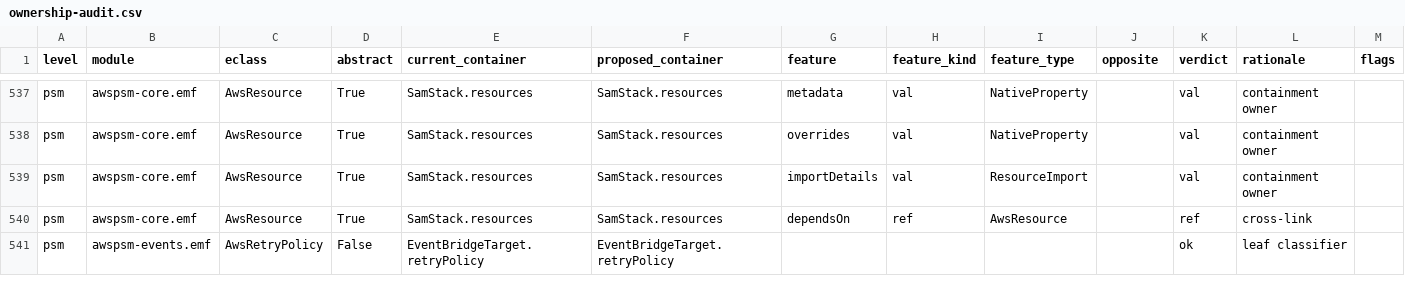
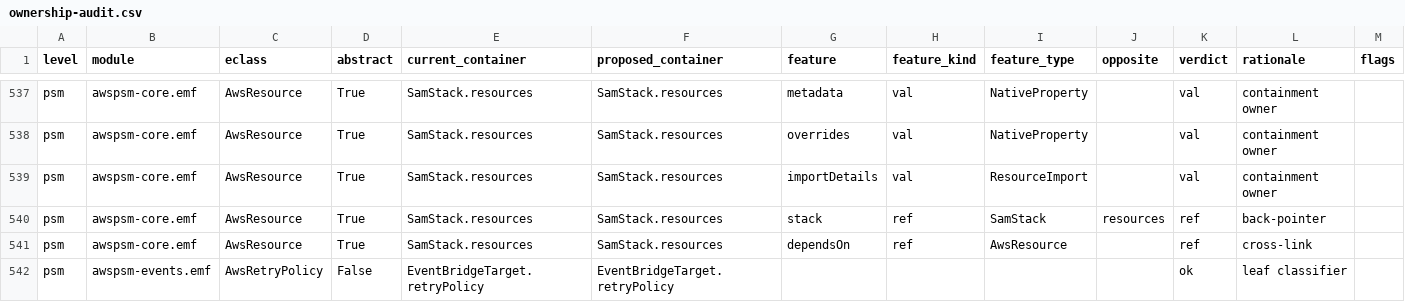
Before and after one commit to mehdieidi/modriss, a CSV file: mde/metamodels/ownership-audit.csv, drawn as a sheet; only a part is shown, gaps mark what is left out.

Commit message:
feat(metamodel): enhance ownership conventions and update audit for AwsResource stack references

```diff
--- a/mde/metamodels/ownership-audit.csv
+++ b/mde/metamodels/ownership-audit.csv
@@ -539,2 +539,3 @@ psm,awspsm-core.emf,AwsResource,True,SamStack.resources,SamStack.resources,overr
 psm,awspsm-core.emf,AwsResource,True,SamStack.resources,SamStack.resources,importDetails,val,ResourceImport,,val,containment owner,
+psm,awspsm-core.emf,AwsResource,True,SamStack.resources,SamStack.resources,stack,ref,SamStack,resources,ref,back-pointer,
 psm,awspsm-core.emf,AwsResource,True,SamStack.resources,SamStack.resources,dependsOn,ref,AwsResource,,ref,cross-link,
```
Also changed, not shown: 2 other files.
